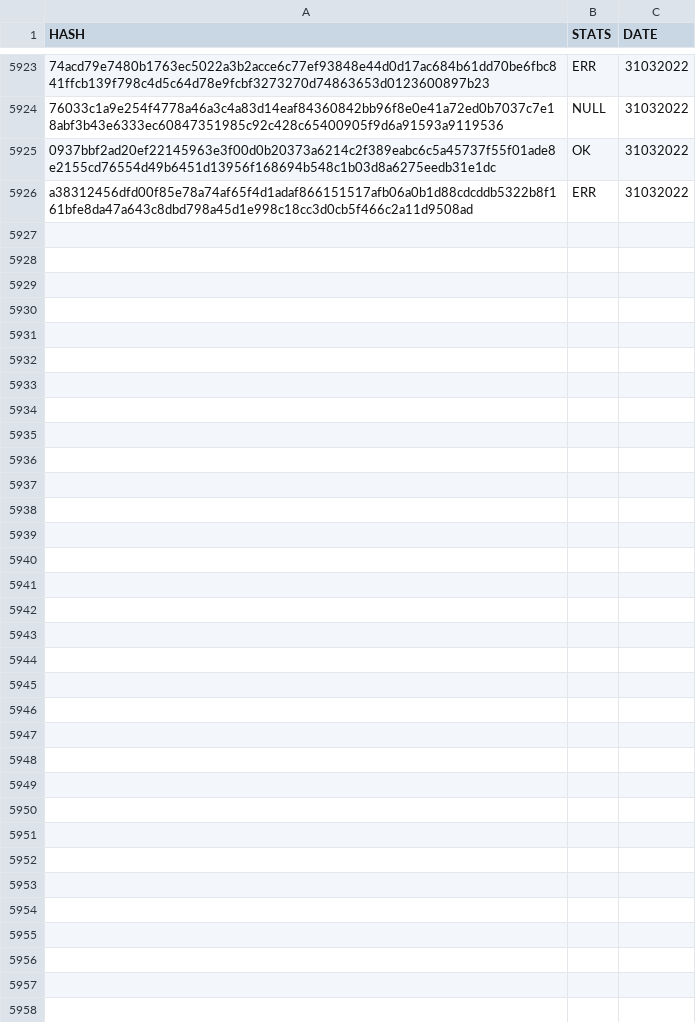
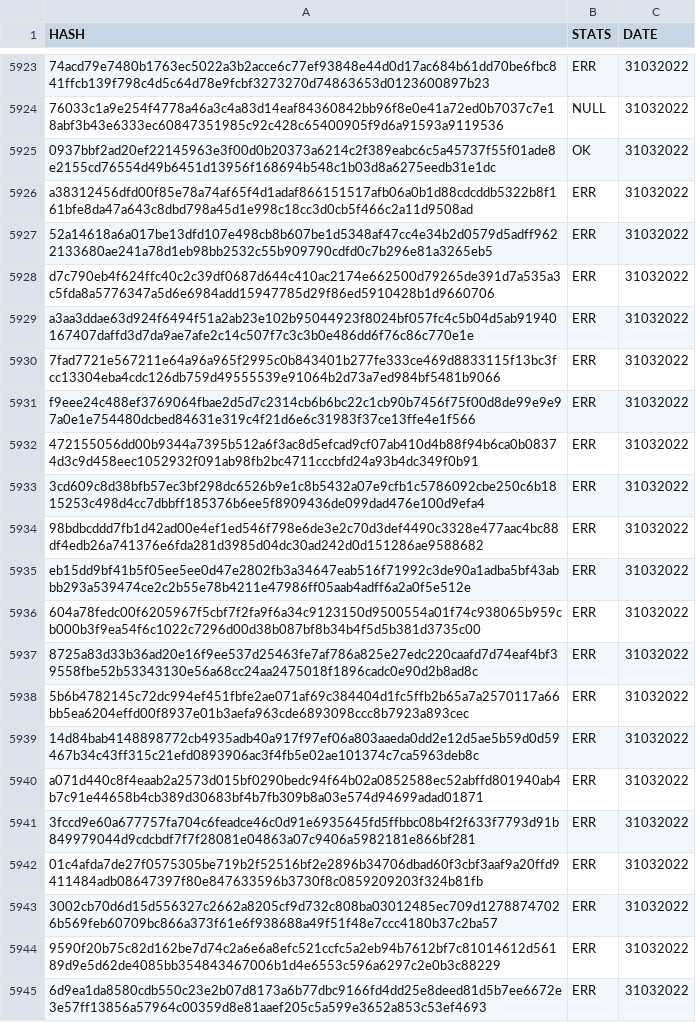
Before and after one commit to saramentr/myCheckBuild, a CSV file: checkBuildQL.csv, drawn as a sheet; only a part is shown, gaps mark what is left out; the diff covers the shown part only; the diff names each change by its address in the sheet, - before the commit and + after, or states it on an @@ line.

```diff
--- a/checkBuildQL.csv
+++ b/checkBuildQL.csv
+row 5927: 52a14618a6a017be13dfd107e498cb8b607be1d5348af47cc4e34b2d0579d5adff9622133680ae241a78d1eb98bb2532c55b909790cdfd0c7b296e81a3265eb5 | ERR | 31032022
+row 5928: d7c790eb4f624ffc40c2c39df0687d644c410ac2174e662500d79265de391d7a535a3c5fda8a5776347a5d6e6984add15947785d29f86ed5910428b1d9660706 | ERR | 31032022
+row 5929: a3aa3ddae63d924f6494f51a2ab23e102b95044923f8024bf057fc4c5b04d5ab91940167407daffd3d7da9ae7afe2c14c507f7c3c3b0e486dd6f76c86c770e1e | ERR | 31032022
+row 5930: 7fad7721e567211e64a96a965f2995c0b843401b277fe333ce469d8833115f13bc3fcc13304eba4cdc126db759d49555539e91064b2d73a7ed984bf5481b9066 | ERR | 31032022
+row 5931: f9eee24c488ef3769064fbae2d5d7c2314cb6b6bc22c1cb90b7456f75f00d8de99e9e97a0e1e754480dcbed84631e319c4f21d6e6c31983f37ce13ffe4e1f566 | ERR | 31032022
+row 5932: 472155056dd00b9344a7395b512a6f3ac8d5efcad9cf07ab410d4b88f94b6ca0b08374d3c9d458eec1052932f091ab98fb2bc4711cccbfd24a93b4dc349f0b91 | ERR | 31032022
+row 5933: 3cd609c8d38bfb57ec3bf298dc6526b9e1c8b5432a07e9cfb1c5786092cbe250c6b1815253c498d4cc7dbbff185376b6ee5f8909436de099dad476e100d9efa4 | ERR | 31032022
+row 5934: 98bdbcddd7fb1d42ad00e4ef1ed546f798e6de3e2c70d3def4490c3328e477aac4bc88df4edb26a741376e6fda281d3985d04dc30ad242d0d151286ae9588682 | ERR | 31032022
+row 5935: eb15dd9bf41b5f05ee5ee0d47e2802fb3a34647eab516f71992c3de90a1adba5bf43abbb293a539474ce2c2b55e78b4211e47986ff05aab4adff6a2a0f5e512e | ERR | 31032022
+row 5936: 604a78fedc00f6205967f5cbf7f2fa9f6a34c9123150d9500554a01f74c938065b959cb000b3f9ea54f6c1022c7296d00d38b087bf8b34b4f5d5b381d3735c00 | ERR | 31032022
+row 5937: 8725a83d33b36ad20e16f9ee537d25463fe7af786a825e27edc220caafd7d74eaf4bf39558fbe52b53343130e56a68cc24aa2475018f1896cadc0e90d2b8ad8c | ERR | 31032022
+row 5938: 5b6b4782145c72dc994ef451fbfe2ae071af69c384404d1fc5ffb2b65a7a2570117a66bb5ea6204effd00f8937e01b3aefa963cde6893098ccc8b7923a893cec | ERR | 31032022
+row 5939: 14d84bab4148898772cb4935adb40a917f97ef06a803aaeda0dd2e12d5ae5b59d0d59467b34c43ff315c21efd0893906ac3f4fb5e02ae101374c7ca5963deb8c | ERR | 31032022
+row 5940: a071d440c8f4eaab2a2573d015bf0290bedc94f64b02a0852588ec52abffd801940ab4b7c91e44658b4cb389d30683bf4b7fb309b8a03e574d94699adad01871 | ERR | 31032022
+row 5941: 3fccd9e60a677757fa704c6feadce46c0d91e6935645fd5ffbbc08b4f2f633f7793d91b849979044d9cdcbdf7f7f28081e04863a07c9406a5982181e866bf281 | ERR | 31032022
+row 5942: 01c4afda7de27f0575305be719b2f52516bf2e2896b34706dbad60f3cbf3aaf9a20ffd9411484adb08647397f80e847633596b3730f8c0859209203f324b81fb | ERR | 31032022
+row 5943: 3002cb70d6d15d556327c2662a8205cf9d732c808ba03012485ec709d12788747026b569feb60709bc866a373f61e6f938688a49f51f48e7ccc4180b37c2ba57 | ERR | 31032022
+row 5944: 9590f20b75c82d162be7d74c2a6e6a8efc521ccfc5a2eb94b7612bf7c81014612d56189d9e5d62de4085bb354843467006b1d4e6553c596a6297c2e0b3c88229 | ERR | 31032022
+row 5945: 6d9ea1da8580cdb550c23e2b07d8173a6b77dbc9166fd4dd25e8deed81d5b7ee6672e3e57ff13856a57964c00359d8e81aaef205c5a599e3652a853c53ef4693 | ERR | 31032022
```
Also changed, not shown: 9 added rows elsewhere in this file, 1 other file.
